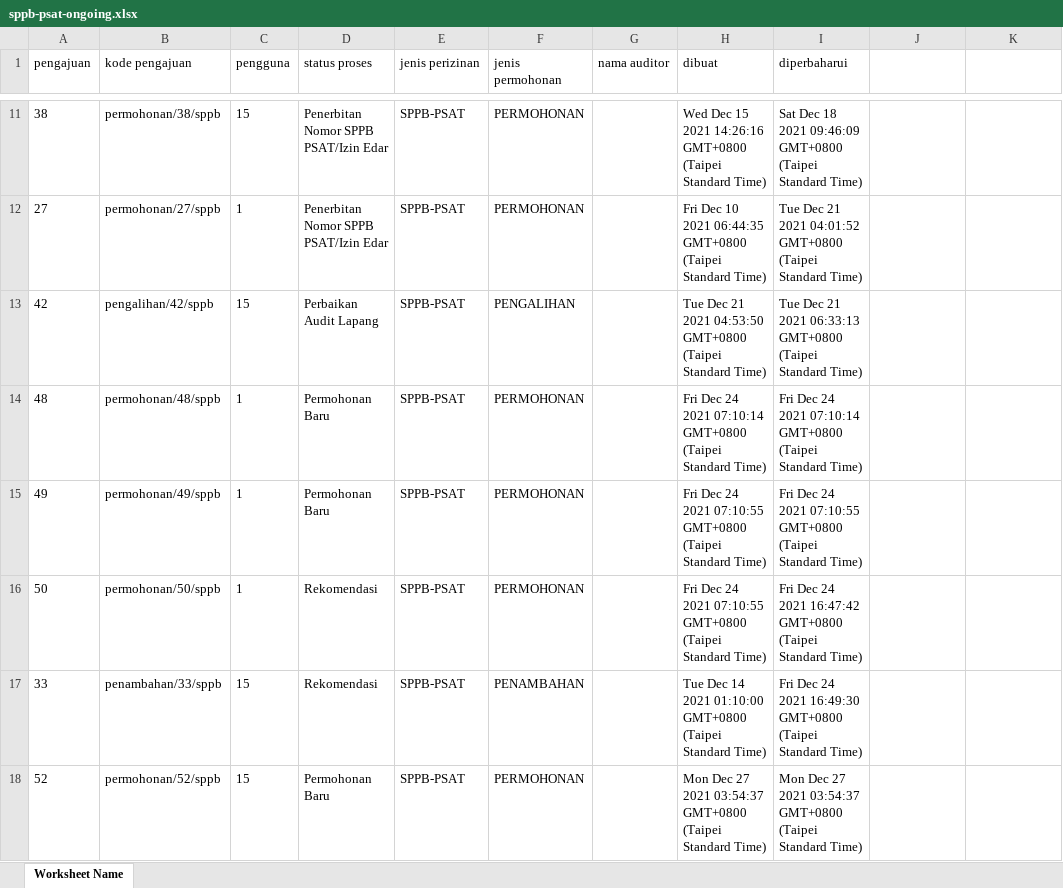
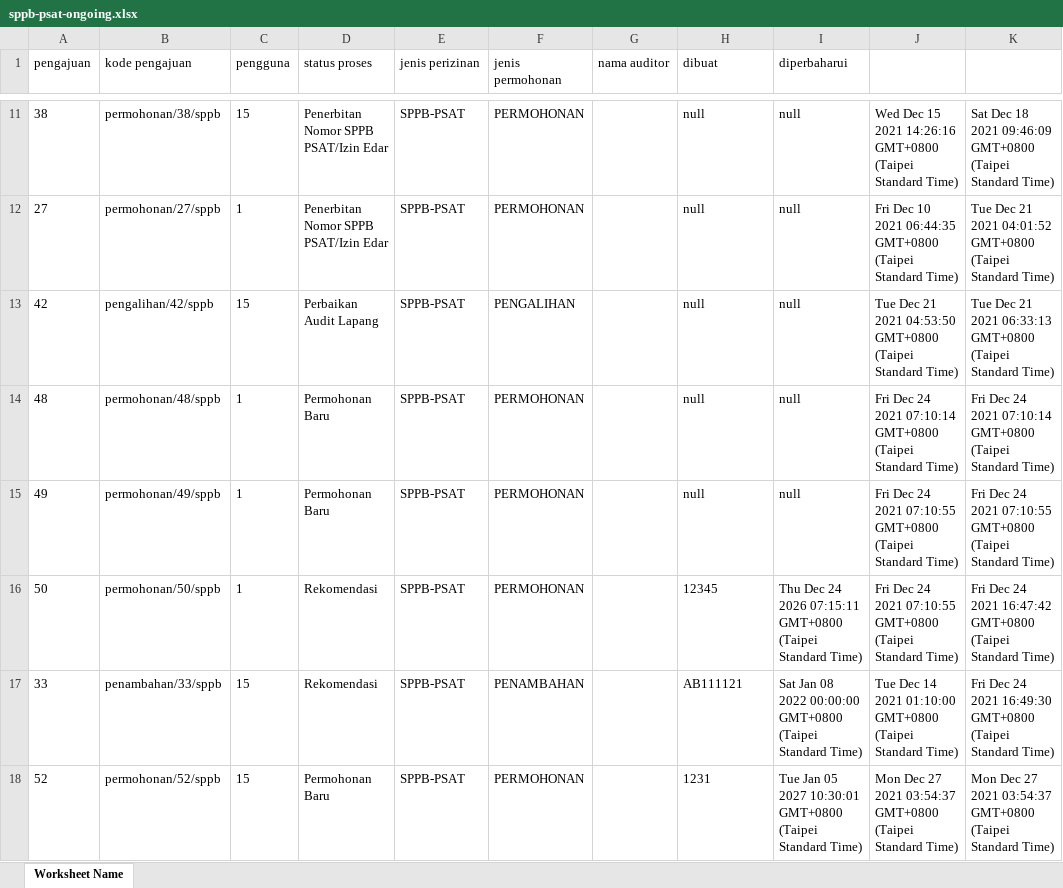
Before and after one commit to denandahp/si-psat-core, an Excel workbook: summary/sppb-psat-ongoing.xlsx, sheet Worksheet Name, drawn as a sheet; only a part is shown, gaps mark what is left out; values as stored, in another font and other column widths than the file's, no borders; the diff covers the shown part only; the diff names each change by its address in the sheet, - before the commit and + after, or states it on an @@ line.

```diff
--- a/summary/sppb-psat-ongoing.xlsx (sheet Worksheet Name)
+++ b/summary/sppb-psat-ongoing.xlsx (sheet Worksheet Name)
-H11 (dibuat): Wed Dec 15 2021 14:26:16 GMT+0800 (Taipei Standard Time)
+H11 (dibuat): null
-I11 (diperbaharui): Sat Dec 18 2021 09:46:09 GMT+0800 (Taipei Standard Time)
+I11 (diperbaharui): null
-J11: (empty)
+J11: Wed Dec 15 2021 14:26:16 GMT+0800 (Taipei Standard Time)
-K11: (empty)
+K11: Sat Dec 18 2021 09:46:09 GMT+0800 (Taipei Standard Time)
-H12 (dibuat): Fri Dec 10 2021 06:44:35 GMT+0800 (Taipei Standard Time)
+H12 (dibuat): null
-I12 (diperbaharui): Tue Dec 21 2021 04:01:52 GMT+0800 (Taipei Standard Time)
+I12 (diperbaharui): null
-J12: (empty)
+J12: Fri Dec 10 2021 06:44:35 GMT+0800 (Taipei Standard Time)
-K12: (empty)
+K12: Tue Dec 21 2021 04:01:52 GMT+0800 (Taipei Standard Time)
-H13 (dibuat): Tue Dec 21 2021 04:53:50 GMT+0800 (Taipei Standard Time)
+H13 (dibuat): null
-I13 (diperbaharui): Tue Dec 21 2021 06:33:13 GMT+0800 (Taipei Standard Time)
+I13 (diperbaharui): null
-J13: (empty)
+J13: Tue Dec 21 2021 04:53:50 GMT+0800 (Taipei Standard Time)
-K13: (empty)
+K13: Tue Dec 21 2021 06:33:13 GMT+0800 (Taipei Standard Time)
-H14 (dibuat): Fri Dec 24 2021 07:10:14 GMT+0800 (Taipei Standard Time)
+H14 (dibuat): null
-I14 (diperbaharui): Fri Dec 24 2021 07:10:14 GMT+0800 (Taipei Standard Time)
+I14 (diperbaharui): null
-J14: (empty)
+J14: Fri Dec 24 2021 07:10:14 GMT+0800 (Taipei Standard Time)
-K14: (empty)
+K14: Fri Dec 24 2021 07:10:14 GMT+0800 (Taipei Standard Time)
-H15 (dibuat): Fri Dec 24 2021 07:10:55 GMT+0800 (Taipei Standard Time)
+H15 (dibuat): null
-I15 (diperbaharui): Fri Dec 24 2021 07:10:55 GMT+0800 (Taipei Standard Time)
+I15 (diperbaharui): null
-J15:J16: (empty)
+J15:J16: Fri Dec 24 2021 07:10:55 GMT+0800 (Taipei Standard Time)
-K15: (empty)
+K15: Fri Dec 24 2021 07:10:55 GMT+0800 (Taipei Standard Time)
-H16 (dibuat): Fri Dec 24 2021 07:10:55 GMT+0800 (Taipei Standard Time)
+H16 (dibuat): 12345
-I16 (diperbaharui): Fri Dec 24 2021 16:47:42 GMT+0800 (Taipei…
+I16 (diperbaharui): Thu Dec 24 2026 07:15:11 GMT+0800 (Taipei…
-K16: (empty)
+K16: Fri Dec 24 2021 16:47:42 GMT+0800 (Taipei Standard Time)
-H17 (dibuat): Tue Dec 14 2021 01:10:00 GMT+0800 (Taipei Standard Time)
+H17 (dibuat): AB111121
-I17 (diperbaharui): Fri Dec 24 2021 16:49:30 GMT+0800 (Taipei…
+I17 (diperbaharui): Sat Jan 08 2022 00:00:00 GMT+0800 (Taipei…
-J17: (empty)
+J17: Tue Dec 14 2021 01:10:00 GMT+0800 (Taipei Standard Time)
-K17: (empty)
+K17: Fri Dec 24 2021 16:49:30 GMT+0800 (Taipei Standard Time)
-H18 (dibuat): Mon Dec 27 2021 03:54:37 GMT+0800 (Taipei Standard Time)
+H18 (dibuat): 1231
-I18 (diperbaharui): Mon Dec 27 2021 03:54:37 GMT+0800 (Taipei…
+I18 (diperbaharui): Tue Jan 05 2027 10:30:01 GMT+0800 (Taipei…
-J18: (empty)
+J18: Mon Dec 27 2021 03:54:37 GMT+0800 (Taipei Standard Time)
-K18: (empty)
+K18: Mon Dec 27 2021 03:54:37 GMT+0800 (Taipei Standard Time)
```
Also changed, not shown: 113 edited cells elsewhere in this sheet, 2 other files.
